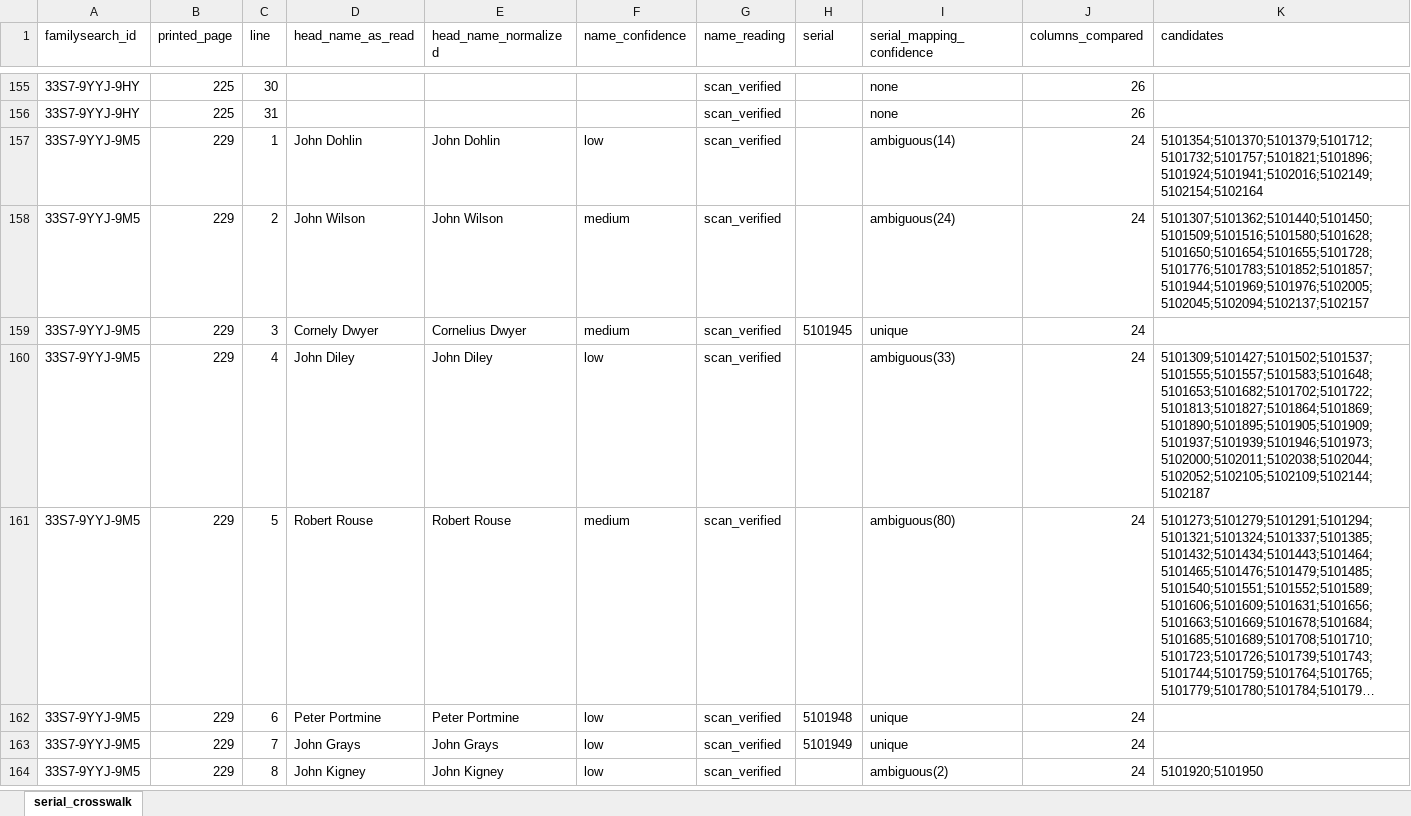
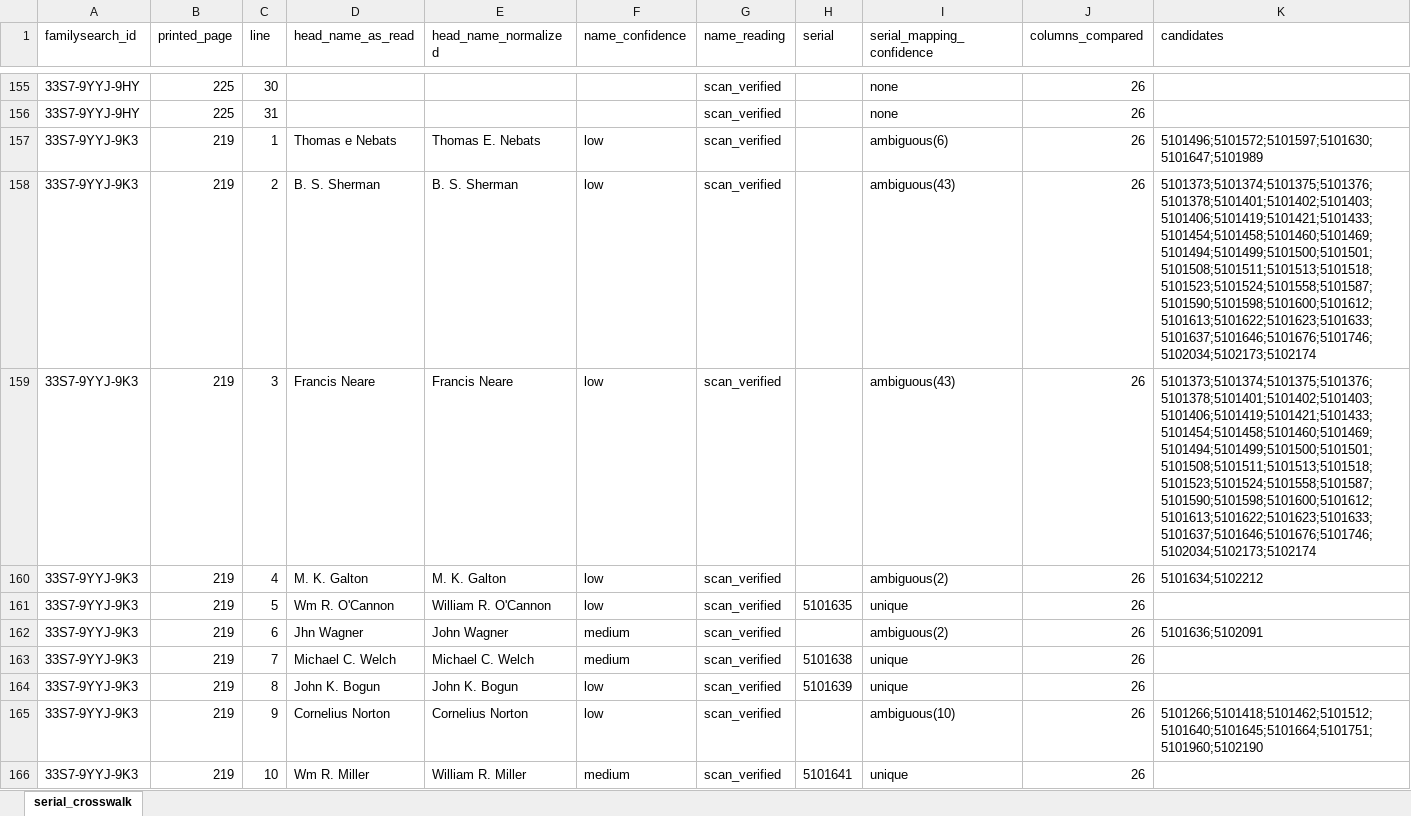
Before and after one commit to kevinrhaas/custom, an Excel workbook: chicago/reference/census1840/validation/T-0504_1840_name_serial_crosswalk.xlsx, sheet serial_crosswalk, drawn as a sheet; only a part is shown, gaps mark what is left out; the shorter side is filled out with more unchanged rows; long unchanged cells end in …; values as stored, in another font and other column widths than the file's, no borders; rows hold the shown columns only; the diff covers the shown part only; the diff names each change by its address in the sheet, - before the commit and + after, or states it on an @@ line.

Commit message:
T-0585: the 1840 census left sheet printed 219, read to the name and the cell

```diff
--- a/chicago/reference/census1840/validation/T-0504_1840_name_serial_crosswalk.xlsx (sheet serial_crosswalk)
+++ b/chicago/reference/census1840/validation/T-0504_1840_name_serial_crosswalk.xlsx (sheet serial_crosswalk)
+row 157: 33S7-9YYJ-9K3 | 219 | 1 | Thomas e Nebats | Thomas E. Nebats | low | scan_verified |  | ambiguous(6) | 26 | 5101496;5101572;5101597;5101630;5101647;5101989
+row 158: 33S7-9YYJ-9K3 | 219 | 2 | B. S. Sherman | B. S. Sherman | low | scan_verified |  | ambiguous(43) | 26 | 5101373;5101374;5101375;5101376;5101378;5101401;5101402;5101403;5101406;5101419;5101421;5101433;5101454;5101458;5101460;5101469;5101494;5101499;5101500;5101501;5101508;5101511;5101513;5101518;5101523;5101524;5101558;5101587;5101590;5101598;5101600;5101612;5101613;5101622;5101623;5101633;5101637;5101646;5101676;5101746;5102034;5102173;5102174
+row 159: 33S7-9YYJ-9K3 | 219 | 3 | Francis Neare | Francis Neare | low | scan_verified |  | ambiguous(43) | 26 | 5101373;5101374;5101375;5101376;5101378;5101401;5101402;5101403;5101406;5101419;5101421;5101433;5101454;5101458;5101460;5101469;5101494;5101499;5101500;5101501;5101508;5101511;5101513;5101518;5101523;5101524;5101558;5101587;5101590;5101598;5101600;5101612;5101613;5101622;5101623;5101633;5101637;5101646;5101676;5101746;5102034;5102173;5102174
+row 160: 33S7-9YYJ-9K3 | 219 | 4 | M. K. Galton | M. K. Galton | low | scan_verified |  | ambiguous(2) | 26 | 5101634;5102212
+row 161: 33S7-9YYJ-9K3 | 219 | 5 | Wm R. O'Cannon | William R. O'Cannon | low | scan_verified | 5101635 | unique | 26
+row 162: 33S7-9YYJ-9K3 | 219 | 6 | Jhn Wagner | John Wagner | medium | scan_verified |  | ambiguous(2) | 26 | 5101636;5102091
+row 163: 33S7-9YYJ-9K3 | 219 | 7 | Michael C. Welch | Michael C. Welch | medium | scan_verified | 5101638 | unique | 26
+row 164: 33S7-9YYJ-9K3 | 219 | 8 | John K. Bogun | John K. Bogun | low | scan_verified | 5101639 | unique | 26
+row 165: 33S7-9YYJ-9K3 | 219 | 9 | Cornelius Norton | Cornelius Norton | low | scan_verified |  | ambiguous(10) | 26 | 5101266;5101418;5101462;5101512;5101640;5101645;5101664;5101751;5101960;5102190
+row 166: 33S7-9YYJ-9K3 | 219 | 10 | Wm R. Miller | William R. Miller | medium | scan_verified | 5101641 | unique | 26
```
Also changed, not shown: 21 added rows elsewhere in this sheet, 12 other files.
